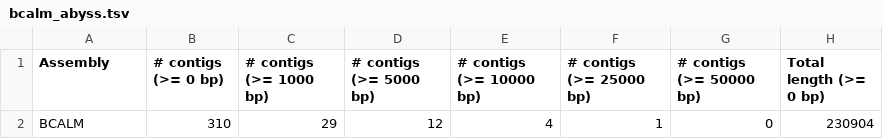
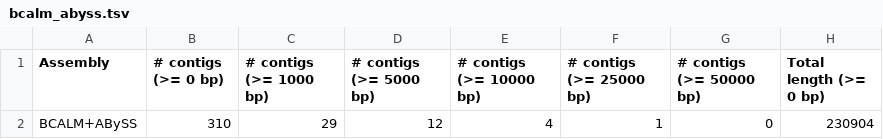
Before and after one commit to hackseq/modular-assembly-hs18, a TSV file: assembly_stats/bcalm_abyss.tsv, drawn as a sheet; only a part is shown; the diff names each change by its address in the sheet, - before the commit and + after, or states it on an @@ line.

Commit message:
assembly_stats/bcalm_abyss.tsv: Relabel BCALM+ABySS

```diff
--- a/assembly_stats/bcalm_abyss.tsv
+++ b/assembly_stats/bcalm_abyss.tsv
-A2 (Assembly): BCALM
+A2 (Assembly): BCALM+ABySS
```
